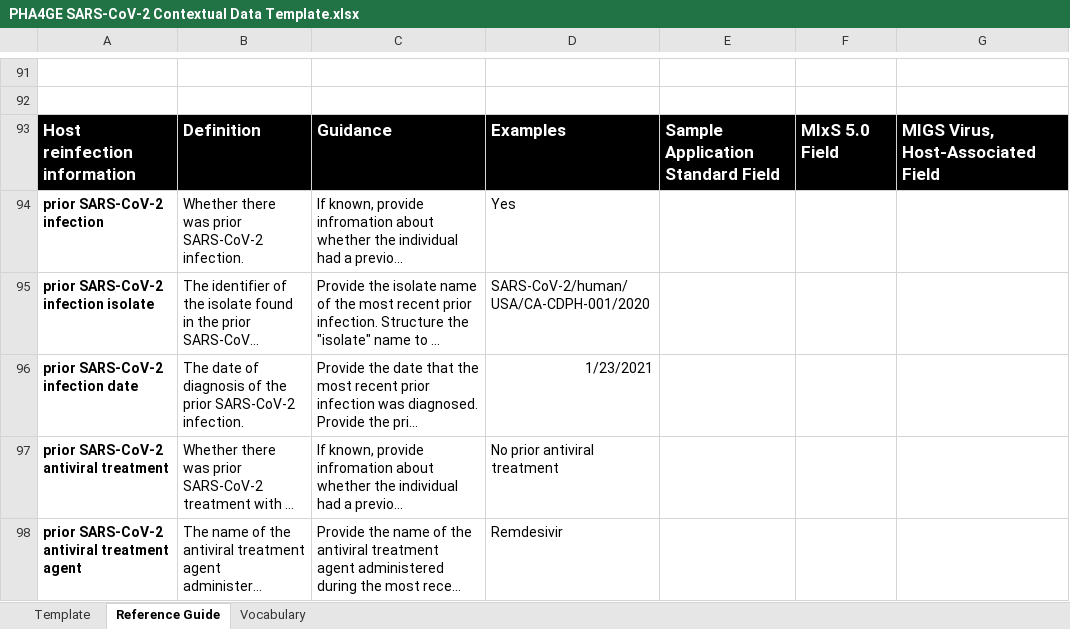
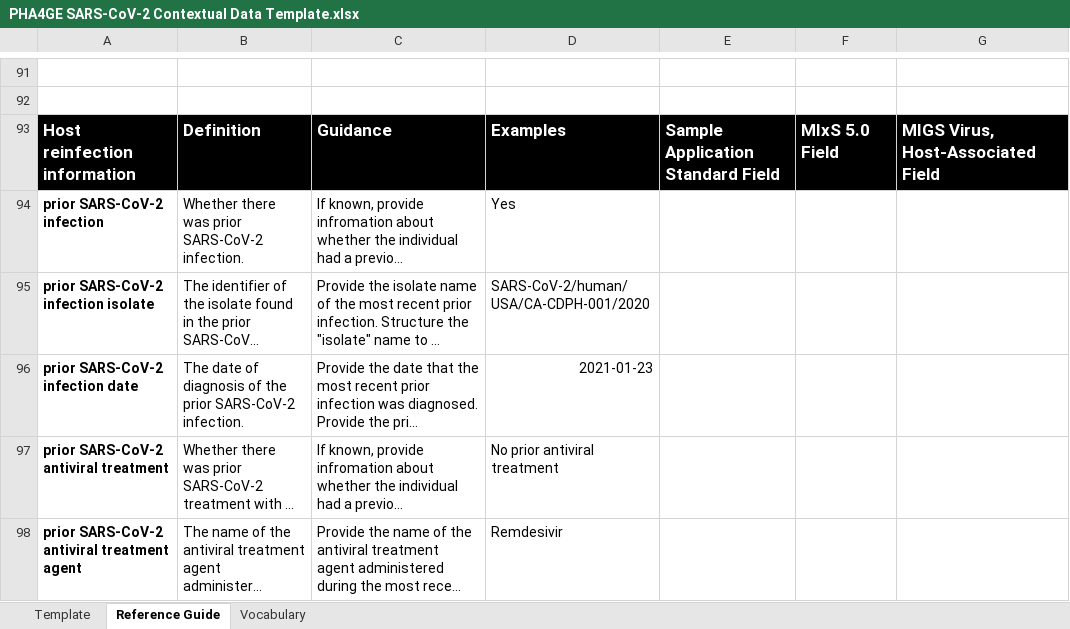
Before and after one commit to pha4ge/SARS-CoV-2-Contextual-Data-Specification, an Excel workbook: PHA4GE SARS-CoV-2 Contextual Data Template.xlsx, sheet Reference Guide, drawn as a sheet; only a part is shown, gaps mark what is left out; long unchanged cells end in …; values as stored, in another font and other column widths than the file's, no borders; the diff covers the shown part only; the diff names each change by its address in the sheet, - before the commit and + after, or states it on an @@ line.

```diff
--- a/PHA4GE SARS-CoV-2 Contextual Data Template.xlsx (sheet Reference Guide)
+++ b/PHA4GE SARS-CoV-2 Contextual Data Template.xlsx (sheet Reference Guide)
-D96: 1/23/2021
+D96: 2021-01-23
```
Also changed, not shown: 9 edited cells elsewhere in this sheet, 3 other files.
